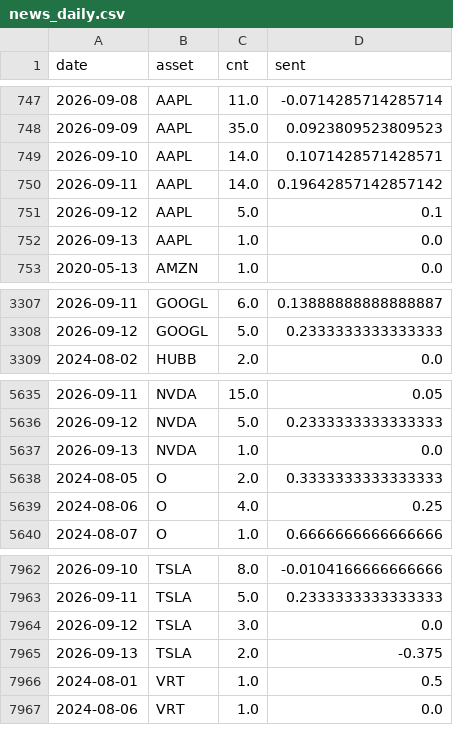
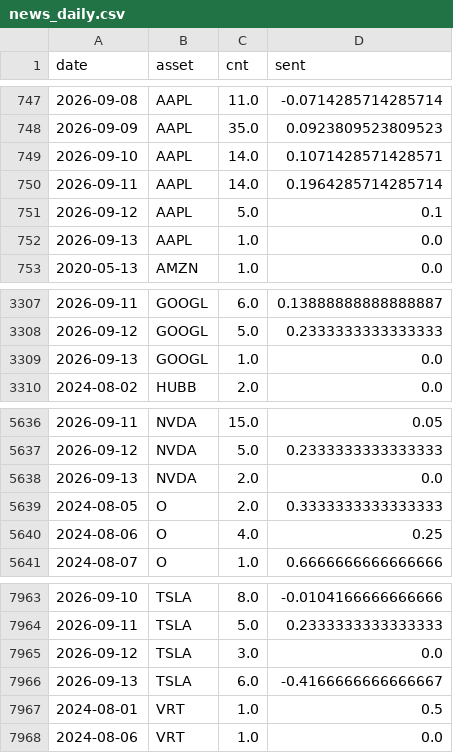
Before and after one commit to Frankestain12/graphfinance, a CSV file: data_store/news_daily.csv, drawn as a sheet; only a part is shown, gaps mark what is left out.

```diff
--- a/data_store/news_daily.csv
+++ b/data_store/news_daily.csv
@@ -749,3 +749,3 @@ date,asset,cnt,sent
 2026-09-10,AAPL,14.0,0.1071428571428571
-2026-09-11,AAPL,14.0,0.19642857142857142
+2026-09-11,AAPL,14.0,0.1964285714285714
 2026-09-12,AAPL,5.0,0.1
@@ -3308,2 +3308,3 @@ date,asset,cnt,sent
 2026-09-12,GOOGL,5.0,0.2333333333333333
+2026-09-13,GOOGL,1.0,0.0
 2024-08-02,HUBB,2.0,0.0
@@ -5636,3 +5637,3 @@ date,asset,cnt,sent
 2026-09-12,NVDA,5.0,0.2333333333333333
-2026-09-13,NVDA,1.0,0.0
+2026-09-13,NVDA,2.0,0.0
 2024-08-05,O,2.0,0.3333333333333333
@@ -7964,3 +7965,3 @@ date,asset,cnt,sent
 2026-09-12,TSLA,3.0,0.0
-2026-09-13,TSLA,2.0,-0.375
+2026-09-13,TSLA,6.0,-0.4166666666666667
 2024-08-01,VRT,1.0,0.5
```
Also changed, not shown: 5 other files.
